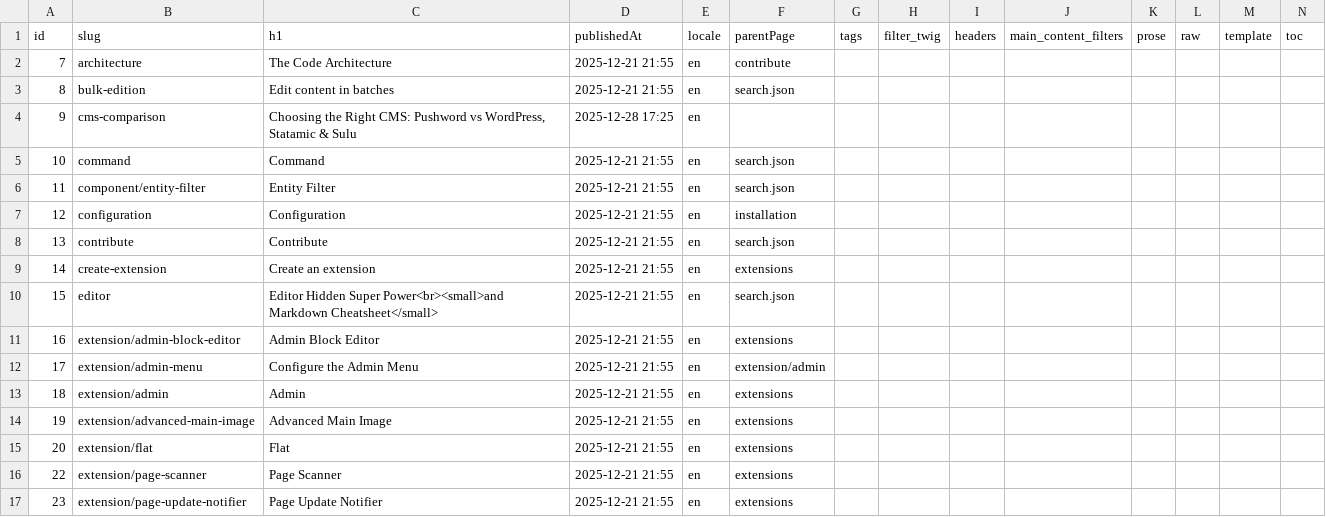
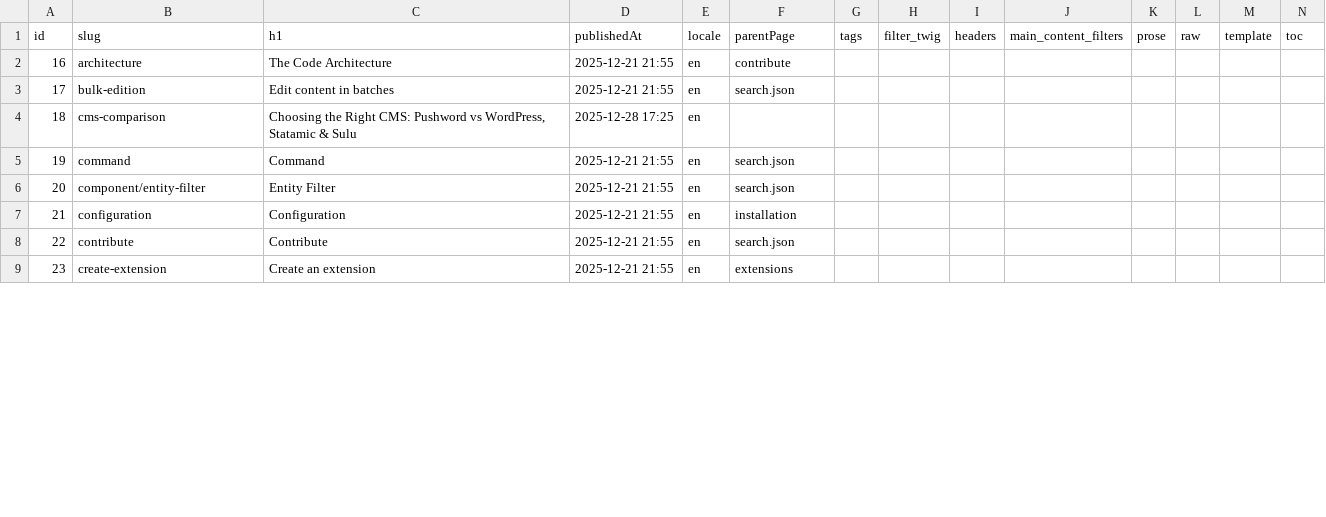
Before and after one commit to Pushword/Pushword, a CSV file: packages/docs/content/index.csv, drawn as a sheet; only a part is shown; removed rows and columns are numbered as before the commit, all else as after; rows hold the shown columns only; the diff covers the shown part only; the diff names each change by its address in the sheet, - before the commit and + after, or states it on an @@ line.

```diff
--- a/packages/docs/content/index.csv
+++ b/packages/docs/content/index.csv
-row 2: 7 | architecture | The Code Architecture | 2025-12-21 21:55 | en | contribute
-row 3: 8 | bulk-edition | Edit content in batches | 2025-12-21 21:55 | en | search.json
-row 4: 9 | cms-comparison | Choosing the Right CMS: Pushword vs WordPress, Statamic & Sulu | 2025-12-28 17:25 | en
-row 5: 10 | command | Command | 2025-12-21 21:55 | en | search.json
-row 6: 11 | component/entity-filter | Entity Filter | 2025-12-21 21:55 | en | search.json
-row 7: 12 | configuration | Configuration | 2025-12-21 21:55 | en | installation
-row 8: 13 | contribute | Contribute | 2025-12-21 21:55 | en | search.json
-row 9: 14 | create-extension | Create an extension | 2025-12-21 21:55 | en | extensions
-row 10: 15 | editor | Editor Hidden Super Power<br><small>and Markdown Cheatsheet</small> | 2025-12-21 21:55 | en | search.json
-B2 (slug): extension/admin-block-editor
+B2 (slug): architecture
-C2 (h1): Admin Block Editor
+C2 (h1): The Code Architecture
-F2 (parentPage): extensions
+F2 (parentPage): contribute
-B3 (slug): extension/admin-menu
+B3 (slug): bulk-edition
-C3 (h1): Configure the Admin Menu
+C3 (h1): Edit content in batches
-F3 (parentPage): extension/admin
+F3 (parentPage): search.json
-B4 (slug): extension/admin
+B4 (slug): cms-comparison
-C4 (h1): Admin
+C4 (h1): Choosing the Right CMS: Pushword vs WordPress, Statamic & Sulu
-D4 (publishedAt): 2025-12-21 21:55
+D4 (publishedAt): 2025-12-28 17:25
-F4 (parentPage): extensions
+F4 (parentPage): (empty)
-B5 (slug): extension/advanced-main-image
+B5 (slug): command
-C5 (h1): Advanced Main Image
+C5 (h1): Command
-F5:F6 (parentPage): extensions
+F5:F6 (parentPage): search.json
-B6 (slug): extension/flat
+B6 (slug): component/entity-filter
-C6 (h1): Flat
+C6 (h1): Entity Filter
+row 7: 21 | configuration | Configuration | 2025-12-21 21:55 | en | installation
-B8 (slug): extension/page-scanner
+B8 (slug): contribute
-C8 (h1): Page Scanner
+C8 (h1): Contribute
-F8 (parentPage): extensions
+F8 (parentPage): search.json
-B9 (slug): extension/page-update-notifier
+B9 (slug): create-extension
-C9 (h1): Page Update Notifier
+C9 (h1): Create an extension
```
Also changed, not shown: 11 added rows, 1 removed row and 47 edited cells elsewhere in this file, 3 other files.
